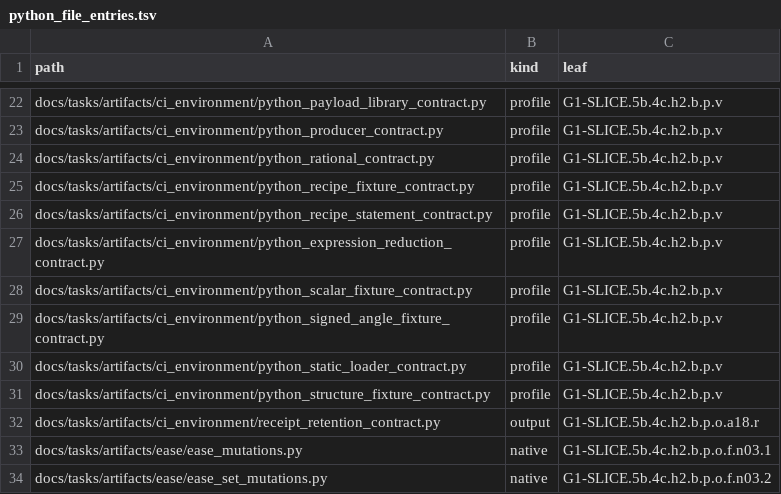
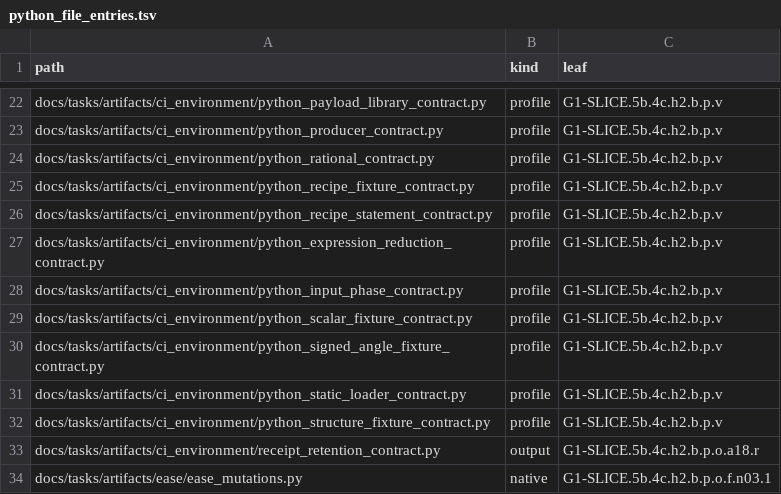
Before and after one commit to rdje/stitchcad, a TSV file: docs/tasks/artifacts/ci_environment/python_file_entries.tsv, drawn as a sheet; only a part is shown, gaps mark what is left out; the shorter side is filled out with more unchanged rows.

```diff
--- a/docs/tasks/artifacts/ci_environment/python_file_entries.tsv
+++ b/docs/tasks/artifacts/ci_environment/python_file_entries.tsv
@@ -27,2 +27,3 @@ docs/tasks/artifacts/ci_environment/python_recipe_statement_contract.py	profile
 docs/tasks/artifacts/ci_environment/python_expression_reduction_contract.py	profile	G1-SLICE.5b.4c.h2.b.p.v
+docs/tasks/artifacts/ci_environment/python_input_phase_contract.py	profile	G1-SLICE.5b.4c.h2.b.p.v
 docs/tasks/artifacts/ci_environment/python_scalar_fixture_contract.py	profile	G1-SLICE.5b.4c.h2.b.p.v
```
Also changed, not shown: docs/tasks/artifacts/ci_environment/producer_entries.tsv, 15 other files.
